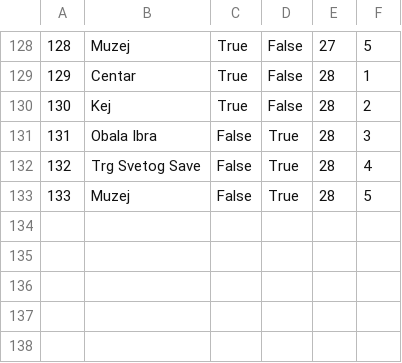
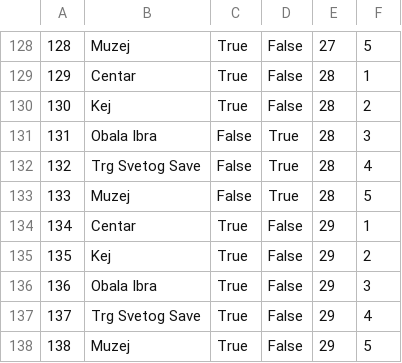
Before and after one commit to banja001/Alt-F4, a CSV file: booking/booking/Resources/Data/appointmentcheckpoint.csv, drawn as a sheet; only a part is shown, gaps mark what is left out; the diff names each change by its address in the sheet, - before the commit and + after, or states it on an @@ line.

```diff
--- a/booking/booking/Resources/Data/appointmentcheckpoint.csv
+++ b/booking/booking/Resources/Data/appointmentcheckpoint.csv
+row 134: 134 | Centar | True | False | 29 | 1
+row 135: 135 | Kej | True | False | 29 | 2
+row 136: 136 | Obala Ibra | True | False | 29 | 3
+row 137: 137 | Trg Svetog Save | True | False | 29 | 4
+row 138: 138 | Muzej | True | False | 29 | 5
```
Also changed, not shown: booking/booking/Resources/Data/answer.csv, booking/booking/Resources/Data/appointment.csv, 8 other files.
